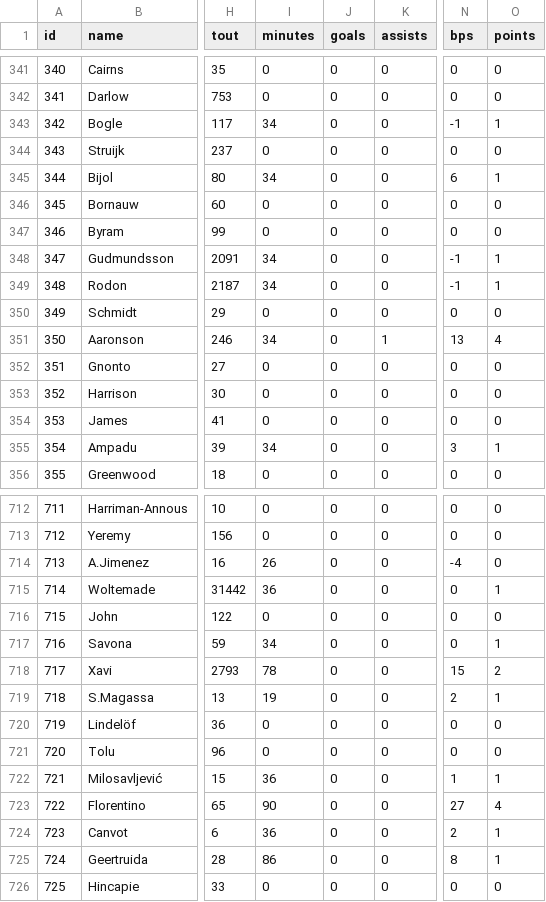
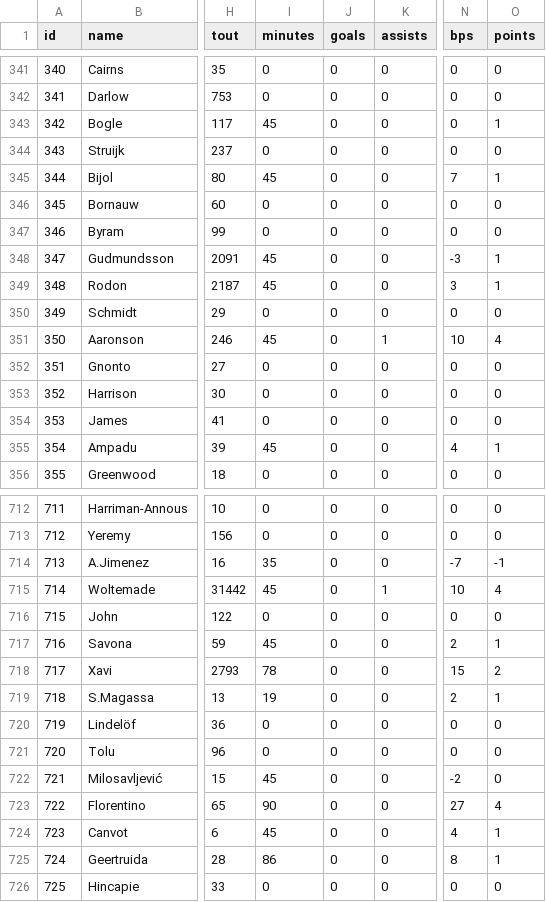
Before and after one commit to PharmaSajH/bears-live, a CSV file: public/feed_players.csv, drawn as a sheet; only a part is shown, gaps mark what is left out; the diff covers the shown part only; the diff names each change by its address in the sheet, - before the commit and + after, or states it on an @@ line.

```diff
--- a/public/feed_players.csv
+++ b/public/feed_players.csv
-I343 (minutes): 34
+I343 (minutes): 45
-N343 (bps): -1
+N343 (bps): 0
-I345 (minutes): 34
+I345 (minutes): 45
-N345 (bps): 6
+N345 (bps): 7
-I348:I349 (minutes): 34
+I348:I349 (minutes): 45
-N348 (bps): -1
+N348 (bps): -3
-N349 (bps): -1
+N349 (bps): 3
-I351 (minutes): 34
+I351 (minutes): 45
-N351 (bps): 13
+N351 (bps): 10
-I355 (minutes): 34
+I355 (minutes): 45
-N355 (bps): 3
+N355 (bps): 4
-I714 (minutes): 26
+I714 (minutes): 35
-N714 (bps): -4
+N714 (bps): -7
-O714 (points): 0
+O714 (points): -1
-I715 (minutes): 36
+I715 (minutes): 45
-K715 (assists): 0
+K715 (assists): 1
-N715 (bps): 0
+N715 (bps): 10
-O715 (points): 1
+O715 (points): 4
-I717 (minutes): 34
+I717 (minutes): 45
-N717 (bps): 0
+N717 (bps): 2
-I722 (minutes): 36
+I722 (minutes): 45
-N722 (bps): 1
+N722 (bps): -2
-O722 (points): 1
+O722 (points): 0
-I724 (minutes): 36
+I724 (minutes): 45
-N724 (bps): 2
+N724 (bps): 4
```
Also changed, not shown: 137 edited cells elsewhere in this file, 4 other files.
